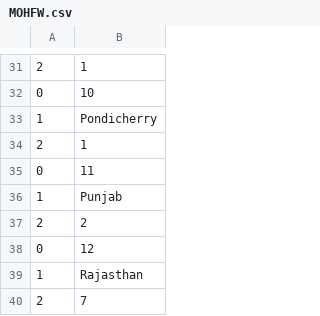
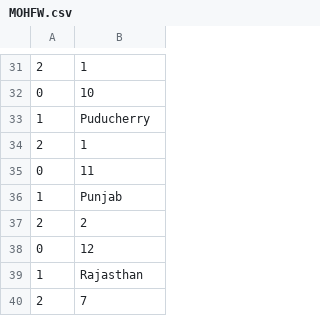
Before and after one commit to AnantaSrikar/NotifierBot, a CSV file: MOHFW.csv, drawn as a sheet; only a part is shown, gaps mark what is left out.

Commit message:
Update : 20-03-20 09:04

```diff
--- a/MOHFW.csv
+++ b/MOHFW.csv
@@ -32,3 +32,3 @@
 0,10
-1,Pondicherry
+1,Puducherry
 2,1
```
